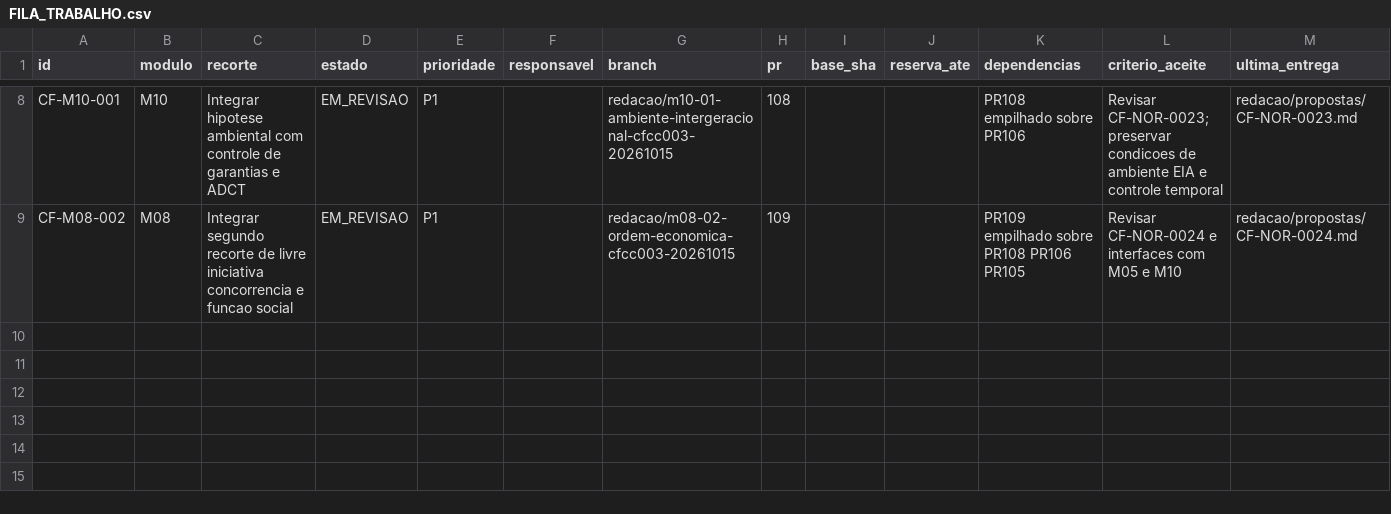
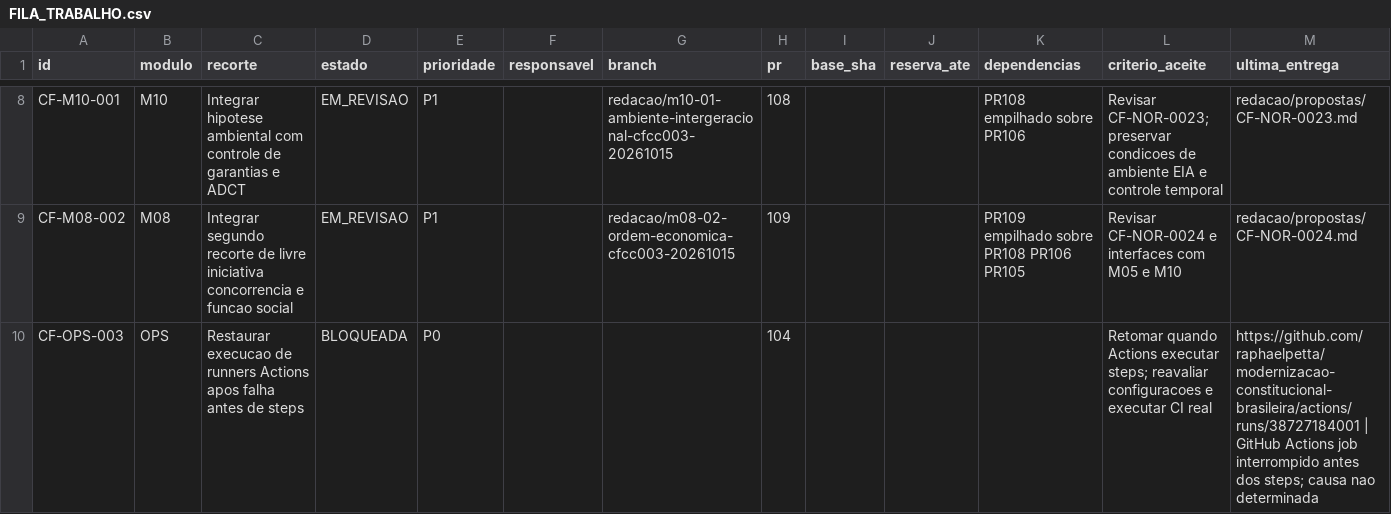
Before and after one commit to raphaelpetta/modernizacao-constitucional-brasileira, a CSV file: central/FILA_TRABALHO.csv, drawn as a sheet; only a part is shown, gaps mark what is left out; the diff names each change by its address in the sheet, - before the commit and + after, or states it on an @@ line.

Commit message:
ops: registrar blocker externo de CI para evitar diagnosticos repetidos por ciclo

```diff
--- a/central/FILA_TRABALHO.csv
+++ b/central/FILA_TRABALHO.csv
+row 10: CF-OPS-003 | OPS | Restaurar execucao de runners Actions apos falha antes de steps | BLOQUEADA | P0 |  |  | 104 |  |  |  | Retomar quando Actions executar steps; reavaliar configuracoes e executar CI real | https://github.com/raphaelpetta/modernizacao-constitucional-brasileira/actions/runs/38727184001 | GitHub Actions job interrompido antes dos steps; causa nao determinada
```
